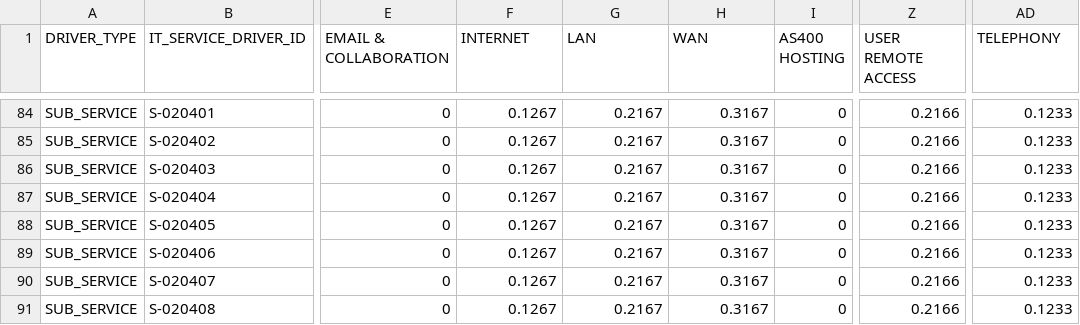
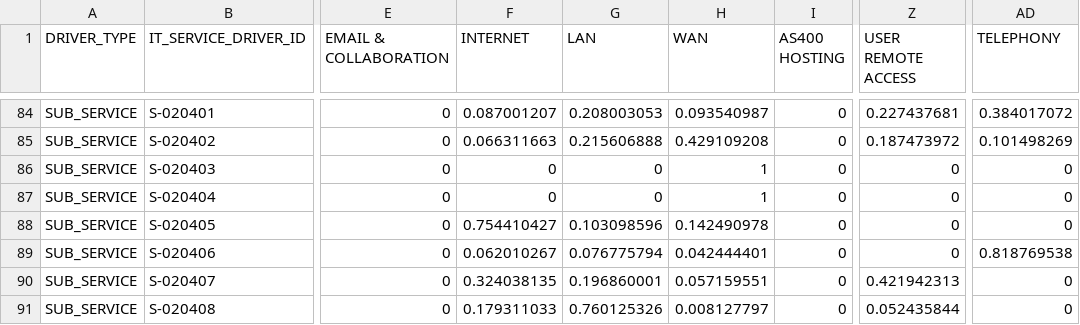
Before and after one commit to jchavesmartinez/dole_prueba, a CSV file: SDrivers.csv, drawn as a sheet; only a part is shown, gaps mark what is left out; the diff covers the shown part only; the diff names each change by its address in the sheet, - before the commit and + after, or states it on an @@ line.

```diff
--- a/SDrivers.csv
+++ b/SDrivers.csv
-F84 (INTERNET): 0.1267
+F84 (INTERNET): 0.087001207
-G84 (LAN): 0.2167
+G84 (LAN): 0.208003053
-H84 (WAN): 0.3167
+H84 (WAN): 0.093540987
-Z84 (USER REMOTE ACCESS): 0.2166
+Z84 (USER REMOTE ACCESS): 0.227437681
-AD84 (TELEPHONY): 0.1233
+AD84 (TELEPHONY): 0.384017072
-F85 (INTERNET): 0.1267
+F85 (INTERNET): 0.066311663
-G85 (LAN): 0.2167
+G85 (LAN): 0.215606888
-H85 (WAN): 0.3167
+H85 (WAN): 0.429109208
-Z85 (USER REMOTE ACCESS): 0.2166
+Z85 (USER REMOTE ACCESS): 0.187473972
-AD85 (TELEPHONY): 0.1233
+AD85 (TELEPHONY): 0.101498269
-F86:F87 (INTERNET): 0.1267
+F86:F87 (INTERNET): 0
-G86:G87 (LAN): 0.2167
+G86:G87 (LAN): 0
-H86:H87 (WAN): 0.3167
+H86:H87 (WAN): 1
-Z86:Z89 (USER REMOTE ACCESS): 0.2166
+Z86:Z89 (USER REMOTE ACCESS): 0
-AD86:AD88 (TELEPHONY): 0.1233
+AD86:AD88 (TELEPHONY): 0
-F88 (INTERNET): 0.1267
+F88 (INTERNET): 0.754410427
-G88 (LAN): 0.2167
+G88 (LAN): 0.103098596
-H88 (WAN): 0.3167
+H88 (WAN): 0.142490978
-F89 (INTERNET): 0.1267
+F89 (INTERNET): 0.062010267
-G89 (LAN): 0.2167
+G89 (LAN): 0.076775794
-H89 (WAN): 0.3167
+H89 (WAN): 0.042444401
-AD89 (TELEPHONY): 0.1233
+AD89 (TELEPHONY): 0.818769538
-F90 (INTERNET): 0.1267
+F90 (INTERNET): 0.324038135
-G90 (LAN): 0.2167
+G90 (LAN): 0.196860001
-H90 (WAN): 0.3167
+H90 (WAN): 0.057159551
-Z90 (USER REMOTE ACCESS): 0.2166
+Z90 (USER REMOTE ACCESS): 0.421942313
-AD90:AD91 (TELEPHONY): 0.1233
+AD90:AD91 (TELEPHONY): 0
-F91 (INTERNET): 0.1267
+F91 (INTERNET): 0.179311033
-G91 (LAN): 0.2167
+G91 (LAN): 0.760125326
-H91 (WAN): 0.3167
+H91 (WAN): 0.008127797
-Z91 (USER REMOTE ACCESS): 0.2166
+Z91 (USER REMOTE ACCESS): 0.052435844
```
Also changed, not shown: 136 edited cells elsewhere in this file.
